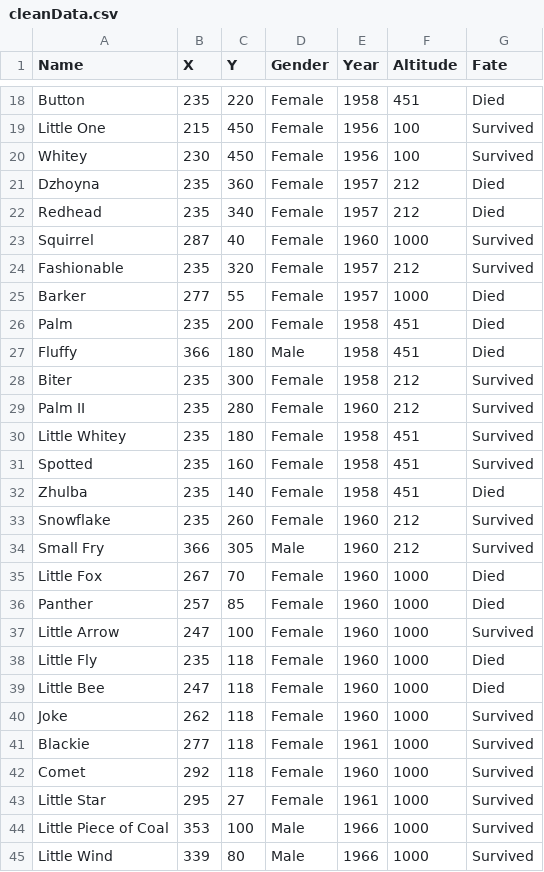
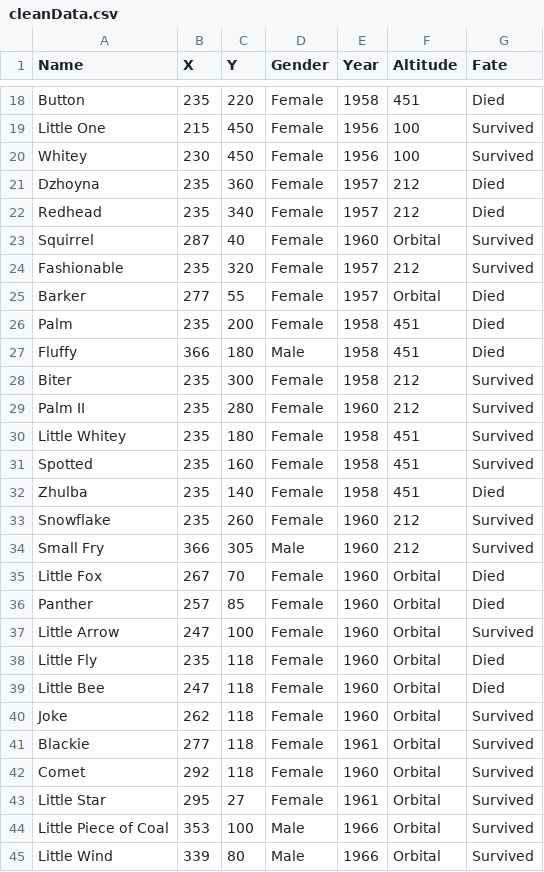
Before and after one commit to AshishSanthaKumar/Innovative-Visualization-D3-Js, a CSV file: Data/cleanData.csv, drawn as a sheet; only a part is shown, gaps mark what is left out.

```diff
--- a/Data/cleanData.csv
+++ b/Data/cleanData.csv
@@ -22,5 +22,5 @@ Dzhoyna,235,360,Female,1957,212,Died
 Redhead,235,340,Female,1957,212,Died
-Squirrel,287,40,Female,1960,1000,Survived
+Squirrel,287,40,Female,1960,Orbital,Survived
 Fashionable,235,320,Female,1957,212,Survived
-Barker,277,55,Female,1957,1000,Died
+Barker,277,55,Female,1957,Orbital,Died
 Palm,235,200,Female,1958,451,Died
@@ -34,12 +34,12 @@ Snowflake,235,260,Female,1960,212,Survived
 Small Fry,366,305,Male,1960,212,Survived
-Little Fox,267,70,Female,1960,1000,Died
-Panther,257,85,Female,1960,1000,Died
-Little Arrow,247,100,Female,1960,1000,Survived
-Little Fly,235,118,Female,1960,1000,Died
-Little Bee,247,118,Female,1960,1000,Died
-Joke,262,118,Female,1960,1000,Survived
-Blackie,277,118,Female,1961,1000,Survived
-Comet,292,118,Female,1960,1000,Survived
-Little Star,295,27,Female,1961,1000,Survived
-Little Piece of Coal,353,100,Male,1966,1000,Survived
-Little Wind,339,80,Male,1966,1000,Survived
+Little Fox,267,70,Female,1960,Orbital,Died
+Panther,257,85,Female,1960,Orbital,Died
+Little Arrow,247,100,Female,1960,Orbital,Survived
+Little Fly,235,118,Female,1960,Orbital,Died
+Little Bee,247,118,Female,1960,Orbital,Died
+Joke,262,118,Female,1960,Orbital,Survived
+Blackie,277,118,Female,1961,Orbital,Survived
+Comet,292,118,Female,1960,Orbital,Survived
+Little Star,295,27,Female,1961,Orbital,Survived
+Little Piece of Coal,353,100,Male,1966,Orbital,Survived
+Little Wind,339,80,Male,1966,Orbital,Survived
```
Also changed, not shown: 2 other files.
